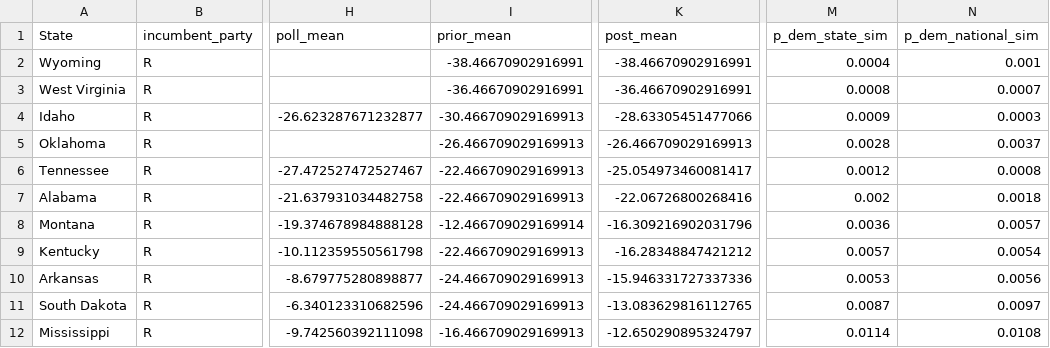
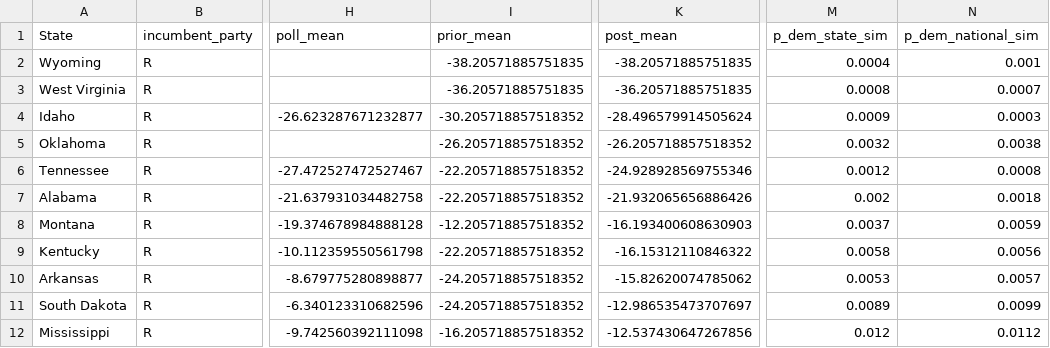
Before and after one commit to MarkGScott960/2026_Midterm_Forecast, a CSV file: Output/race_probabilities.csv, drawn as a sheet; only a part is shown, gaps mark what is left out; the diff covers the shown part only; the diff names each change by its address in the sheet, - before the commit and + after, or states it on an @@ line.

```diff
--- a/Output/race_probabilities.csv
+++ b/Output/race_probabilities.csv
-I2 (prior_mean): -38.46670902916991
+I2 (prior_mean): -38.20571885751835
-K2 (post_mean): -38.46670902916991
+K2 (post_mean): -38.20571885751835
-I3 (prior_mean): -36.46670902916991
+I3 (prior_mean): -36.20571885751835
-K3 (post_mean): -36.46670902916991
+K3 (post_mean): -36.20571885751835
-I4 (prior_mean): -30.466709029169913
+I4 (prior_mean): -30.205718857518352
-K4 (post_mean): -28.63305451477066
+K4 (post_mean): -28.496579914505624
-I5 (prior_mean): -26.466709029169913
+I5 (prior_mean): -26.205718857518352
-K5 (post_mean): -26.466709029169913
+K5 (post_mean): -26.205718857518352
-M5 (p_dem_state_sim): 0.0028
+M5 (p_dem_state_sim): 0.0032
-N5 (p_dem_national_sim): 0.0037
+N5 (p_dem_national_sim): 0.0038
-I6:I7 (prior_mean): -22.466709029169913
+I6:I7 (prior_mean): -22.205718857518352
-K6 (post_mean): -25.054973460081417
+K6 (post_mean): -24.928928569755346
-K7 (post_mean): -22.06726800268416
+K7 (post_mean): -21.932065656886426
-I8 (prior_mean): -12.466709029169914
+I8 (prior_mean): -12.205718857518352
-K8 (post_mean): -16.309216902031796
+K8 (post_mean): -16.193400608630903
-M8 (p_dem_state_sim): 0.0036
+M8 (p_dem_state_sim): 0.0037
-N8 (p_dem_national_sim): 0.0057
+N8 (p_dem_national_sim): 0.0059
-I9 (prior_mean): -22.466709029169913
+I9 (prior_mean): -22.205718857518352
-K9 (post_mean): -16.28348847421212
+K9 (post_mean): -16.15312110846322
-M9 (p_dem_state_sim): 0.0057
+M9 (p_dem_state_sim): 0.0058
-N9 (p_dem_national_sim): 0.0054
+N9 (p_dem_national_sim): 0.0056
-I10:I11 (prior_mean): -24.466709029169913
+I10:I11 (prior_mean): -24.205718857518352
-K10 (post_mean): -15.946331727337336
+K10 (post_mean): -15.82620074785062
-N10 (p_dem_national_sim): 0.0056
+N10 (p_dem_national_sim): 0.0057
-K11 (post_mean): -13.083629816112765
+K11 (post_mean): -12.986535473707697
-M11 (p_dem_state_sim): 0.0087
+M11 (p_dem_state_sim): 0.0089
-N11 (p_dem_national_sim): 0.0097
+N11 (p_dem_national_sim): 0.0099
-I12 (prior_mean): -16.466709029169913
+I12 (prior_mean): -16.205718857518352
-K12 (post_mean): -12.650290895324797
+K12 (post_mean): -12.537430647267856
-M12 (p_dem_state_sim): 0.0114
+M12 (p_dem_state_sim): 0.012
-N12 (p_dem_national_sim): 0.0108
+N12 (p_dem_national_sim): 0.0112
```
Also changed, not shown: 91 edited cells elsewhere in this file, Output/seat_distribution.csv, Output/sensitivity_sweep.csv, 10 other files.
